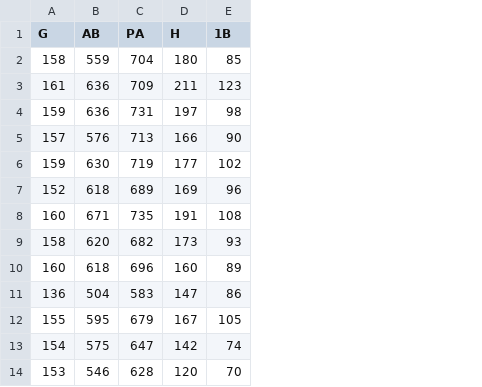
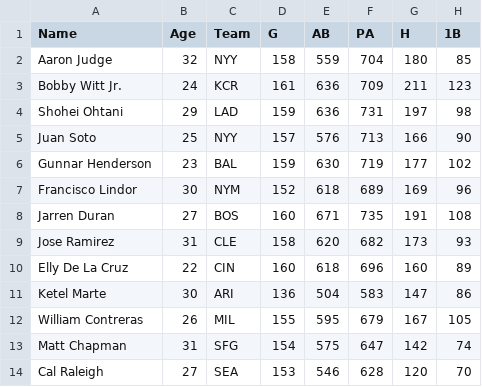
Before and after one commit to dykim2000/MLB_Predict, a CSV file: data/batting_stats_2024.csv, drawn as a sheet; only a part is shown; the diff names each change by its address in the sheet, - before the commit and + after, or states it on an @@ line.

```diff
--- a/data/batting_stats_2024.csv
+++ b/data/batting_stats_2024.csv
+column A (Name), rows 2-14: Aaron Judge | Bobby Witt Jr. | Shohei Ohtani | Juan Soto | Gunnar Henderson | Francisco Lindor | Jarren Duran | Jose Ramirez | Elly De La Cruz | Ketel Marte | William Contreras | Matt Chapman | Cal Raleigh
+column B (Age), rows 2-14: 32 | 24 | 29 | 25 | 23 | 30 | 27 | 31 | 22 | 30 | 26 | 31 | 27
+column C (Team), rows 2-14: NYY | KCR | LAD | NYY | BAL | NYM | BOS | CLE | CIN | ARI | MIL | SFG | SEA
```
Also changed, not shown: data/batting_stats_reference.csv, data/pitching_stats_2024.csv, 5 other files.
